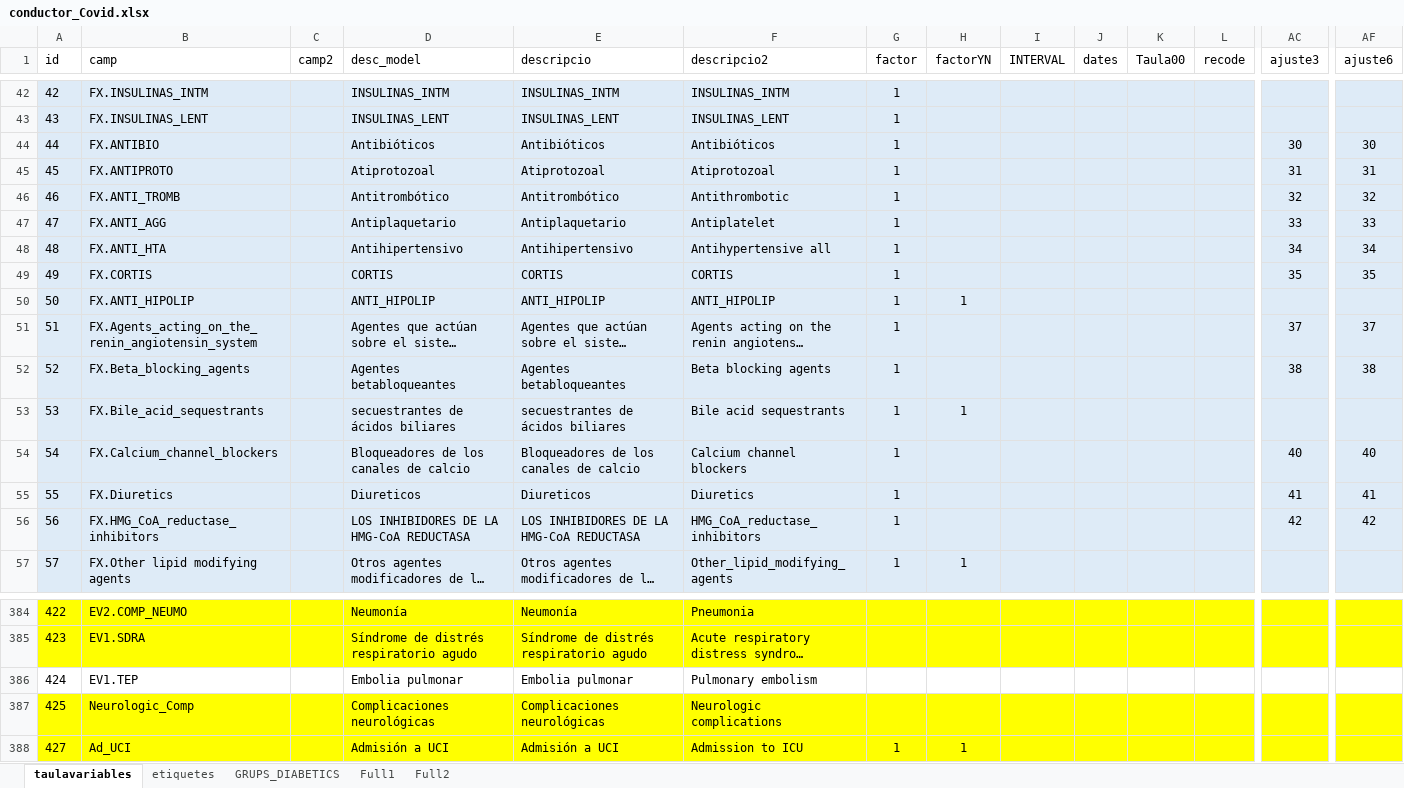
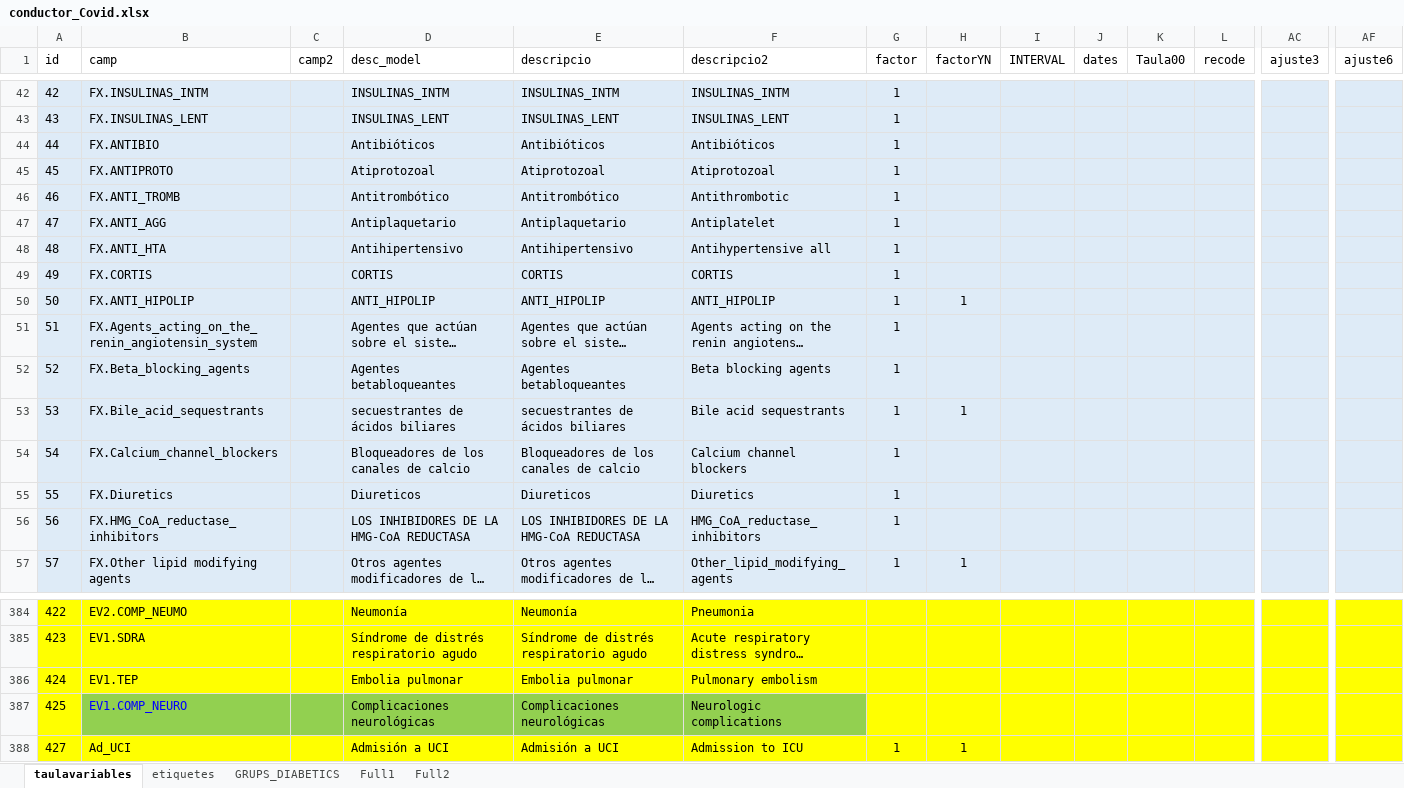
Before and after one commit to USR-DAPCAT/COVID2, an Excel workbook: conductor_Covid.xlsx, sheet taulavariables, drawn as a sheet; only a part is shown, gaps mark what is left out; long unchanged cells end in …; values as stored, in another font and other column widths than the file's, no borders; the diff covers the shown part only; the diff names each change by its address in the sheet, - before the commit and + after, or states it on an @@ line.

```diff
--- a/conductor_Covid.xlsx (sheet taulavariables)
+++ b/conductor_Covid.xlsx (sheet taulavariables)
-AC44 (ajuste3): 30
+AC44 (ajuste3): (empty)
-AF44 (ajuste6): 30
+AF44 (ajuste6): (empty)
-AC45 (ajuste3): 31
+AC45 (ajuste3): (empty)
-AF45 (ajuste6): 31
+AF45 (ajuste6): (empty)
-AC46 (ajuste3): 32
+AC46 (ajuste3): (empty)
-AF46 (ajuste6): 32
+AF46 (ajuste6): (empty)
-AC47 (ajuste3): 33
+AC47 (ajuste3): (empty)
-AF47 (ajuste6): 33
+AF47 (ajuste6): (empty)
-AC48 (ajuste3): 34
+AC48 (ajuste3): (empty)
-AF48 (ajuste6): 34
+AF48 (ajuste6): (empty)
-AC49 (ajuste3): 35
+AC49 (ajuste3): (empty)
-AF49 (ajuste6): 35
+AF49 (ajuste6): (empty)
-AC51 (ajuste3): 37
+AC51 (ajuste3): (empty)
-AF51 (ajuste6): 37
+AF51 (ajuste6): (empty)
-AC52 (ajuste3): 38
+AC52 (ajuste3): (empty)
-AF52 (ajuste6): 38
+AF52 (ajuste6): (empty)
-AC54 (ajuste3): 40
+AC54 (ajuste3): (empty)
-AF54 (ajuste6): 40
+AF54 (ajuste6): (empty)
-AC55 (ajuste3): 41
+AC55 (ajuste3): (empty)
-AF55 (ajuste6): 41
+AF55 (ajuste6): (empty)
-AC56 (ajuste3): 42
+AC56 (ajuste3): (empty)
-AF56 (ajuste6): 42
+AF56 (ajuste6): (empty)
-A386:AF386 fill: none
+A386:AF386 fill: #FFFF00
-B387 (camp): Neurologic_Comp
+B387 (camp): EV1.COMP_NEURO
-B387:F387 fill: #FFFF00
+B387:F387 fill: #92D050
-B387 text colour: black
+B387 text colour: #0000FF
```
Also changed, not shown: cell formats elsewhere in this sheet, 5 other files.
